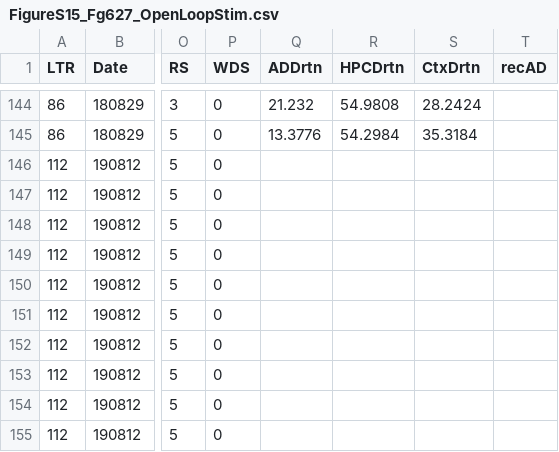
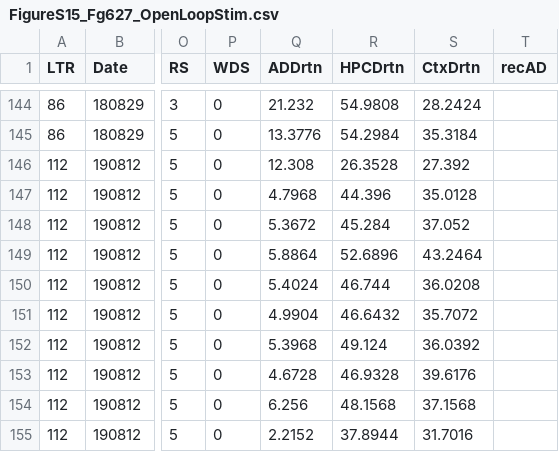
Before and after one commit to yuichi-takeuchi/mstle_figure_code, a CSV file: data/FigureS15_Fg627_OpenLoopStim.csv, drawn as a sheet; only a part is shown, gaps mark what is left out; the diff covers the shown part only; the diff names each change by its address in the sheet, - before the commit and + after, or states it on an @@ line.

Commit message:
Update FigureS15_Fg627_OpenLoopStim.csv

```diff
--- a/data/FigureS15_Fg627_OpenLoopStim.csv
+++ b/data/FigureS15_Fg627_OpenLoopStim.csv
-Q146 (ADDrtn): (empty)
+Q146 (ADDrtn): 12.308
-R146 (HPCDrtn): (empty)
+R146 (HPCDrtn): 26.3528
-S146 (CtxDrtn): (empty)
+S146 (CtxDrtn): 27.392
-Q147 (ADDrtn): (empty)
+Q147 (ADDrtn): 4.7968
-R147 (HPCDrtn): (empty)
+R147 (HPCDrtn): 44.396
-S147 (CtxDrtn): (empty)
+S147 (CtxDrtn): 35.0128
-Q148 (ADDrtn): (empty)
+Q148 (ADDrtn): 5.3672
-R148 (HPCDrtn): (empty)
+R148 (HPCDrtn): 45.284
-S148 (CtxDrtn): (empty)
+S148 (CtxDrtn): 37.052
-Q149 (ADDrtn): (empty)
+Q149 (ADDrtn): 5.8864
-R149 (HPCDrtn): (empty)
+R149 (HPCDrtn): 52.6896
-S149 (CtxDrtn): (empty)
+S149 (CtxDrtn): 43.2464
-Q150 (ADDrtn): (empty)
+Q150 (ADDrtn): 5.4024
-R150 (HPCDrtn): (empty)
+R150 (HPCDrtn): 46.744
-S150 (CtxDrtn): (empty)
+S150 (CtxDrtn): 36.0208
-Q151 (ADDrtn): (empty)
+Q151 (ADDrtn): 4.9904
-R151 (HPCDrtn): (empty)
+R151 (HPCDrtn): 46.6432
-S151 (CtxDrtn): (empty)
+S151 (CtxDrtn): 35.7072
-Q152 (ADDrtn): (empty)
+Q152 (ADDrtn): 5.3968
-R152 (HPCDrtn): (empty)
+R152 (HPCDrtn): 49.124
-S152 (CtxDrtn): (empty)
+S152 (CtxDrtn): 36.0392
-Q153 (ADDrtn): (empty)
+Q153 (ADDrtn): 4.6728
-R153 (HPCDrtn): (empty)
+R153 (HPCDrtn): 46.9328
-S153 (CtxDrtn): (empty)
+S153 (CtxDrtn): 39.6176
-Q154 (ADDrtn): (empty)
+Q154 (ADDrtn): 6.256
-R154 (HPCDrtn): (empty)
+R154 (HPCDrtn): 48.1568
-S154 (CtxDrtn): (empty)
+S154 (CtxDrtn): 37.1568
-Q155 (ADDrtn): (empty)
+Q155 (ADDrtn): 2.2152
-R155 (HPCDrtn): (empty)
+R155 (HPCDrtn): 37.8944
-S155 (CtxDrtn): (empty)
+S155 (CtxDrtn): 31.7016
```
Also changed, not shown: 42 edited cells elsewhere in this file.
